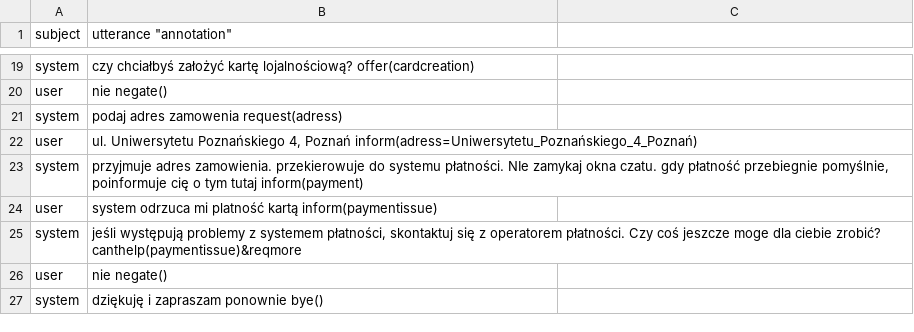
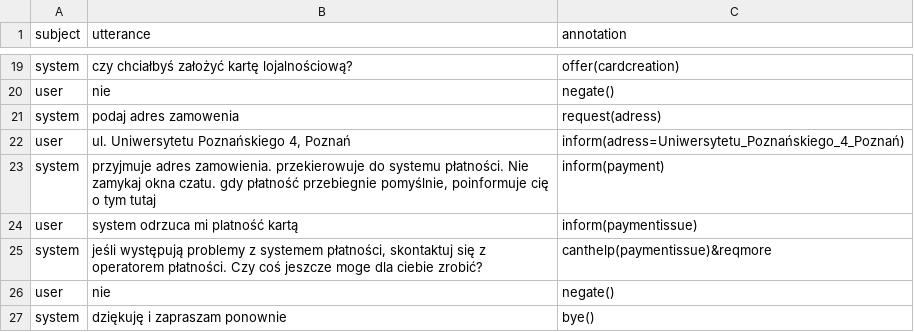
Before and after one commit to s459312/Generic_DialogSystem, a TSV file: data/dialog-08-01-01.tsv, drawn as a sheet; only a part is shown, gaps mark what is left out; the diff covers the shown part only; the diff names each change by its address in the sheet, - before the commit and + after, or states it on an @@ line.

Commit message:
annotation

```diff
--- a/data/dialog-08-01-01.tsv
+++ b/data/dialog-08-01-01.tsv
-B1: utterance "annotation"
+B1: utterance
-C1: (empty)
+C1: annotation
-B19 (utterance): …kartę lojalnościową? offer(cardcreation)
+B19 (utterance): …kartę lojalnościową?
-C19 (annotation): (empty)
+C19 (annotation): offer(cardcreation)
-B20 (utterance): nie negate()
+B20 (utterance): nie
-C20 (annotation): (empty)
+C20 (annotation): negate()
-B21 (utterance): podaj adres zamowenia request(adress)
+B21 (utterance): podaj adres zamowenia
-C21 (annotation): (empty)
+C21 (annotation): request(adress)
-B22 (utterance): …4, Poznań inform(adress=Uniwersytetu_Poznańskiego_4_Poznań)
+B22 (utterance): …4, Poznań
-C22 (annotation): (empty)
+C22 (annotation): inform(adress=Uniwersytetu_Poznańskiego_4_Poznań)
-B23 (utterance): …systemu płatności. NIe zamykaj okna czatu. gdy płatność przebiegnie pomyślnie, poinformuje cię o tym tutaj inform(payment)
+B23 (utterance): …systemu płatności. Nie zamykaj okna czatu. gdy płatność przebiegnie pomyślnie, poinformuje cię o tym tutaj
-C23 (annotation): (empty)
+C23 (annotation): inform(payment)
-B24 (utterance): system odrzuca mi platność kartą inform(paymentissue)
+B24 (utterance): system odrzuca mi platność kartą
-C24 (annotation): (empty)
+C24 (annotation): inform(paymentissue)
-B25 (utterance): …ciebie zrobić? canthelp(paymentissue)&reqmore
+B25 (utterance): …ciebie zrobić?
-C25 (annotation): (empty)
+C25 (annotation): canthelp(paymentissue)&reqmore
-B26 (utterance): nie negate()
+B26 (utterance): nie
-C26 (annotation): (empty)
+C26 (annotation): negate()
-B27 (utterance): dziękuję i zapraszam ponownie bye()
+B27 (utterance): dziękuję i zapraszam ponownie
-C27 (annotation): (empty)
+C27 (annotation): bye()
```
Also changed, not shown: 1 added row, 1 removed row and 30 edited cells elsewhere in this file.
